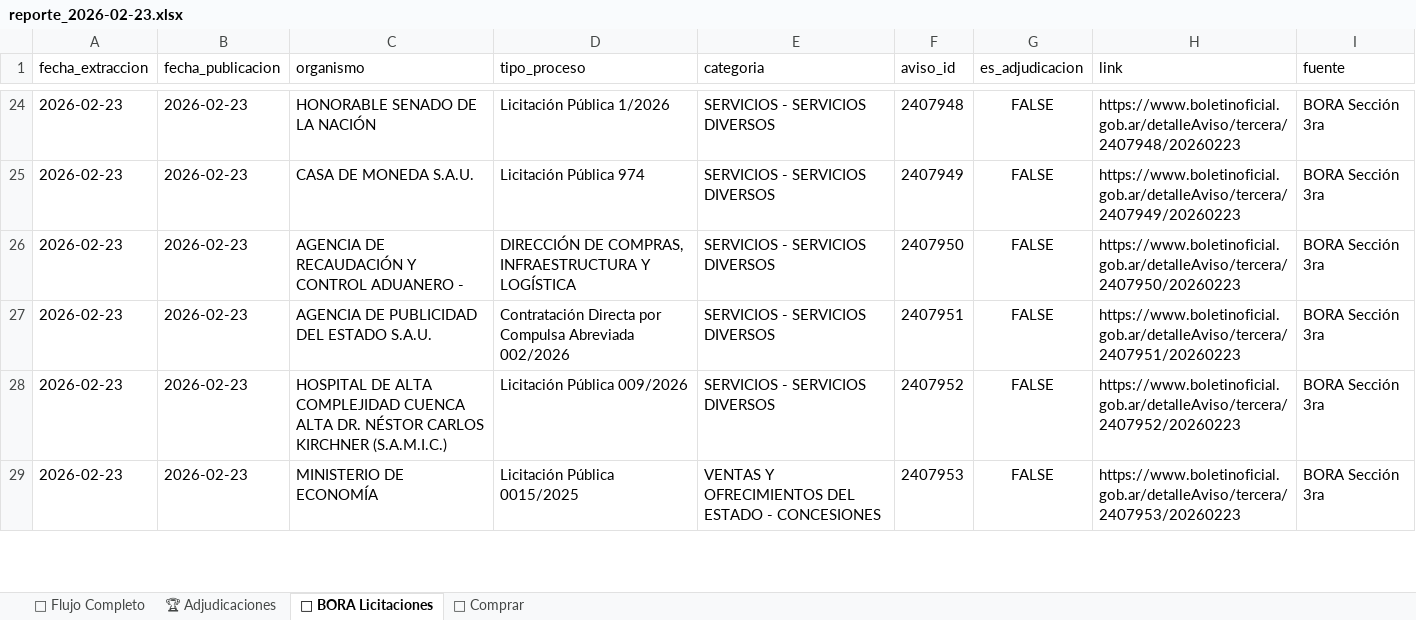
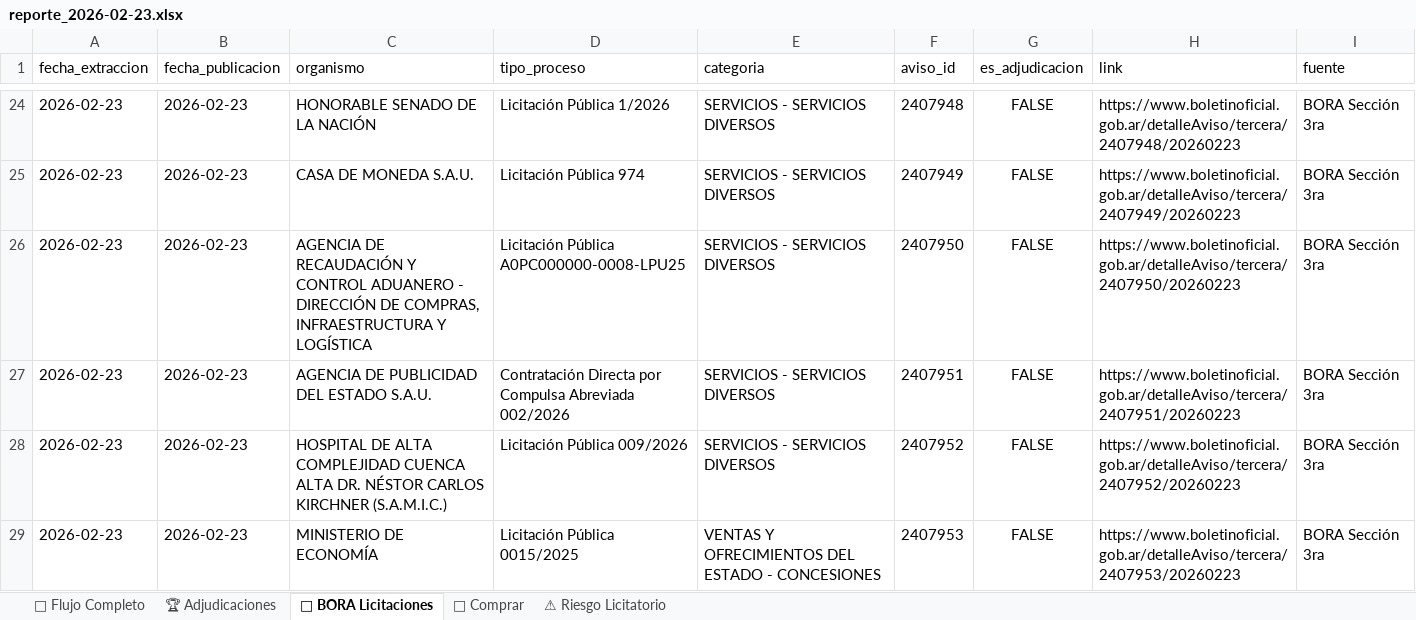
Before and after one commit to Viny2030/monitor_contratos_v2, an Excel workbook: data/2026-02/reporte_2026-02-23.xlsx, sheet 📰 BORA Licitaciones, drawn as a sheet; only a part is shown, gaps mark what is left out; values as stored, in another font and other column widths than the file's, no borders; the diff covers the shown part only; the diff names each change by its address in the sheet, - before the commit and + after, or states it on an @@ line.

Commit message:
Reporte Integrado BORA-COMPRAR-TGN: 2026-02-23

```diff
--- a/data/2026-02/reporte_2026-02-23.xlsx (sheet 📰 BORA Licitaciones)
+++ b/data/2026-02/reporte_2026-02-23.xlsx (sheet 📰 BORA Licitaciones)
+sheet tab: ⚠ Riesgo Licitatorio
-C26 (organismo): …ADUANERO -
+C26 (organismo): …ADUANERO - DIRECCIÓN DE COMPRAS, INFRAESTRUCTURA Y LOGÍSTICA
-D26 (tipo_proceso): DIRECCIÓN DE COMPRAS, INFRAESTRUCTURA Y LOGÍSTICA
+D26 (tipo_proceso): Licitación Pública A0PC000000-0008-LPU25
```
Also changed, not shown: 8 edited cells elsewhere in this sheet, sheet 🛒 Comprar, sheet 🚨 Flujo Completo, sheet 🏆 Adjudicaciones, data/2026-02/flujo_licitaciones_2026-02-23.xlsx.
